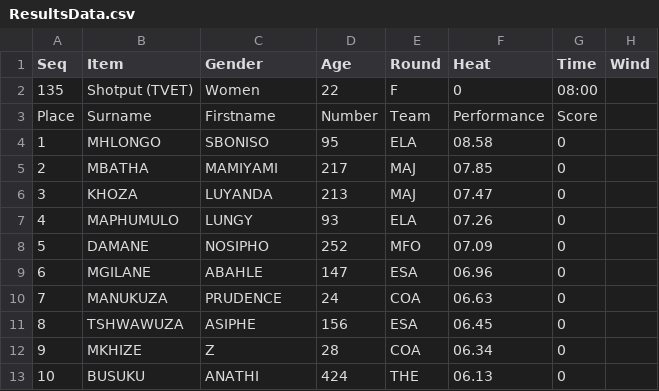
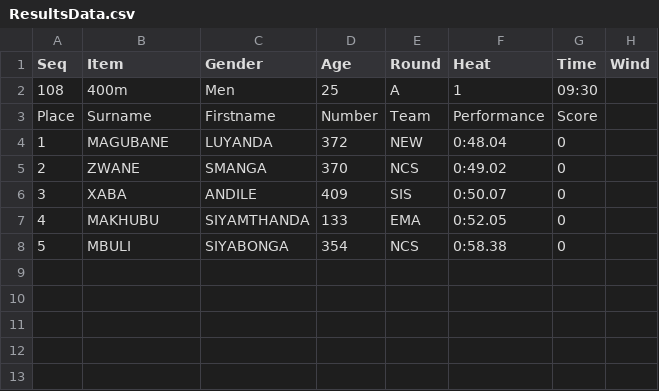
Before and after one commit to stretchinnovation/SCMAthleticResults, a CSV file: PICKUP/ResultsData.csv, drawn as a sheet.

Commit message:
Update ResultsData.csv

```diff
--- a/PICKUP/ResultsData.csv
+++ b/PICKUP/ResultsData.csv
@@ -1,13 +1,8 @@
 Seq,Item,Gender,Age,Round,Heat,Time,Wind
-135,Shotput (TVET),Women,22,F,0,08:00,
+108,400m,Men,25,A,1,09:30,
 Place,Surname,Firstname,Number,Team,Performance,Score
-1,MHLONGO,SBONISO,95,ELA,08.58,0
-2,MBATHA,MAMIYAMI,217,MAJ,07.85,0
-3,KHOZA,LUYANDA,213,MAJ,07.47,0
-4,MAPHUMULO,LUNGY,93,ELA,07.26,0
-5,DAMANE,NOSIPHO,252,MFO,07.09,0
-6,MGILANE,ABAHLE,147,ESA,06.96,0
-7,MANUKUZA,PRUDENCE,24,COA,06.63,0
-8,TSHWAWUZA,ASIPHE,156,ESA,06.45,0
-9,MKHIZE,Z,28,COA,06.34,0
-10,BUSUKU,ANATHI,424,THE,06.13,0
+1,MAGUBANE,LUYANDA,372,NEW,0:48.04,0
+2,ZWANE,SMANGA,370,NCS,0:49.02,0
+3,XABA,ANDILE,409,SIS,0:50.07,0
+4,MAKHUBU,SIYAMTHANDA,133,EMA,0:52.05,0
+5,MBULI,SIYABONGA,354,NCS,0:58.38,0
```
